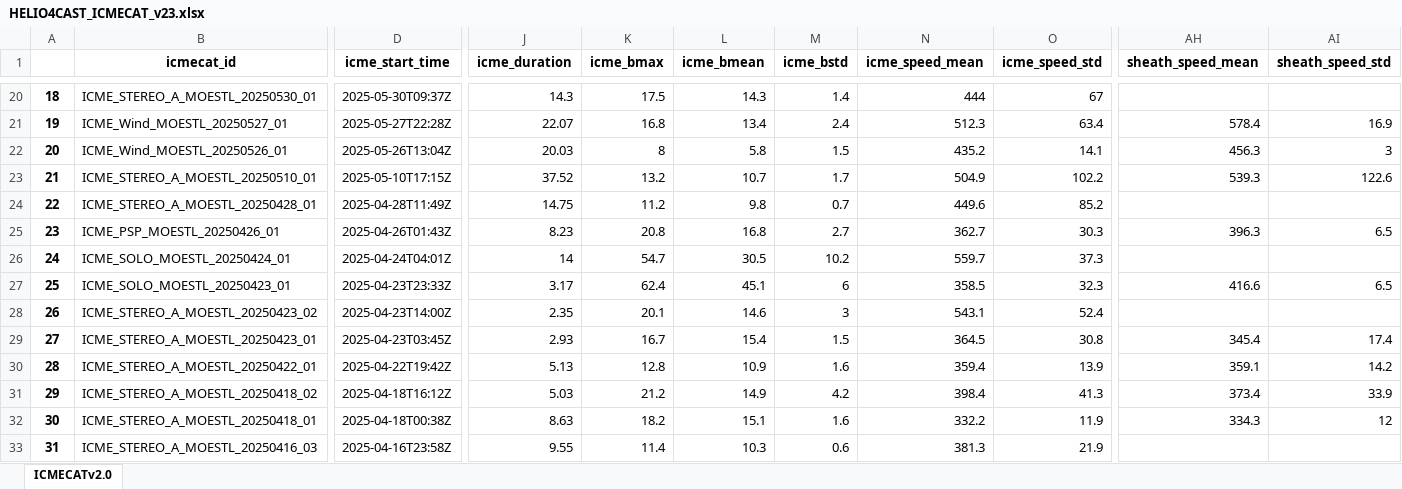
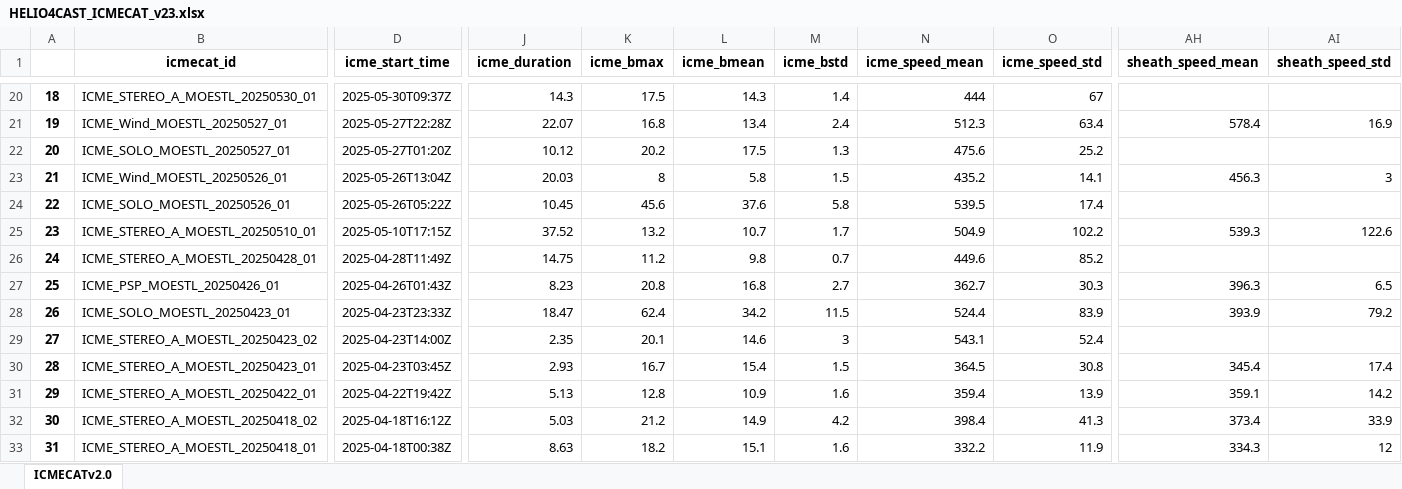
Before and after one commit to cmoestl/icmecat_paper_2025, an Excel workbook: icmecat/HELIO4CAST_ICMECAT_v23.xlsx, sheet ICMECATv2.0, drawn as a sheet; only a part is shown, gaps mark what is left out; the shorter side is filled out with more unchanged rows; values as stored, in another font and other column widths than the file's, no borders; removed rows and columns are numbered as before the commit, all else as after; rows hold the shown columns only; the diff covers the shown part only; the diff names each change by its address in the sheet, - before the commit and + after, or states it on an @@ line.

Commit message:
icmecat update

```diff
--- a/icmecat/HELIO4CAST_ICMECAT_v23.xlsx (sheet ICMECATv2.0)
+++ b/icmecat/HELIO4CAST_ICMECAT_v23.xlsx (sheet ICMECATv2.0)
+row 22: 20 | ICME_SOLO_MOESTL_20250527_01 | 2025-05-27T01:20Z | 10.12 | 20.2 | 17.5 | 1.3 | 475.6 | 25.2
@@ column A renumbered from row 23 down @@
+row 24: 22 | ICME_SOLO_MOESTL_20250526_01 | 2025-05-26T05:22Z | 10.45 | 45.6 | 37.6 | 5.8 | 539.5 | 17.4
-B28 (icmecat_id): ICME_SOLO_MOESTL_20250424_01
+B28 (icmecat_id): ICME_SOLO_MOESTL_20250423_01
-D28 (icme_start_time): 2025-04-24T04:01Z
+D28 (icme_start_time): 2025-04-23T23:33Z
-J28 (icme_duration): 14
+J28 (icme_duration): 18.47
-K28 (icme_bmax): 54.7
+K28 (icme_bmax): 62.4
-L28 (icme_bmean): 30.5
+L28 (icme_bmean): 34.2
-M28 (icme_bstd): 10.2
+M28 (icme_bstd): 11.5
-N28 (icme_speed_mean): 559.7
+N28 (icme_speed_mean): 524.4
-O28 (icme_speed_std): 37.3
+O28 (icme_speed_std): 83.9
-AH28 (sheath_speed_mean): (empty)
+AH28 (sheath_speed_mean): 393.9
-AI28 (sheath_speed_std): (empty)
+AI28 (sheath_speed_std): 79.2
-row 27: 25 | ICME_SOLO_MOESTL_20250423_01 | 2025-04-23T23:33Z | 3.17 | 62.4 | 45.1 | 6 | 358.5 | 32.3 | 416.6 | 6.5
```
Also changed, not shown: 1 added row, 1 removed row and 36 edited cells elsewhere in this sheet, 13 other files.
